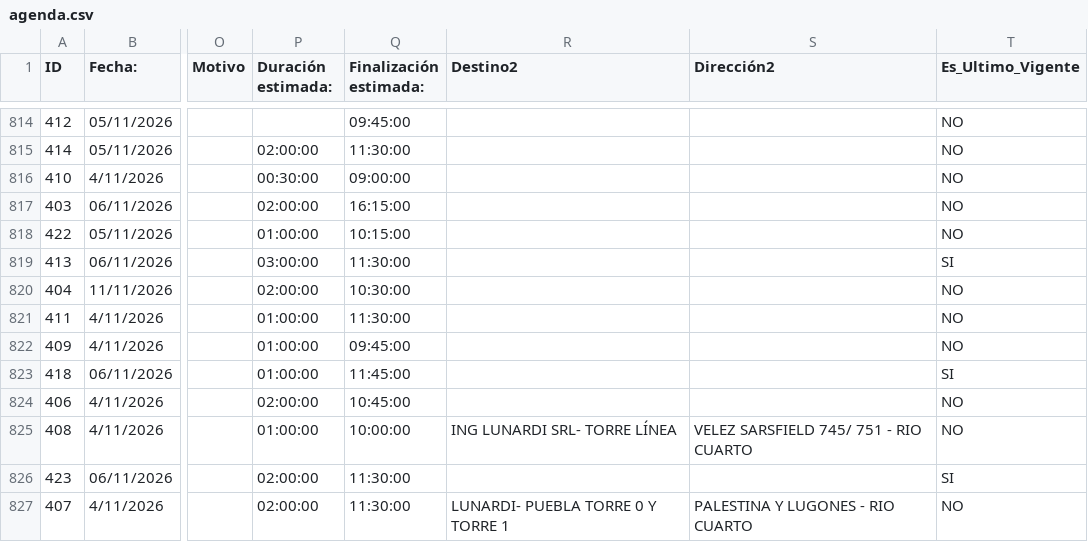
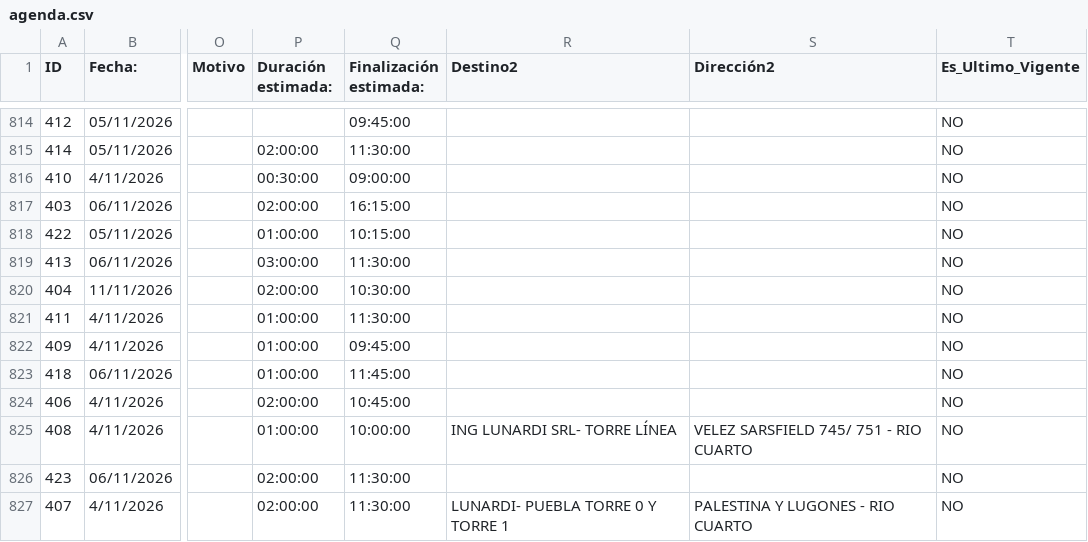
Before and after one commit to MEugenia96/agenda-deposito, a CSV file: agenda.csv, drawn as a sheet; only a part is shown, gaps mark what is left out; the diff covers the shown part only; the diff names each change by its address in the sheet, - before the commit and + after, or states it on an @@ line.

Commit message:
Auto-update agenda

```diff
--- a/agenda.csv
+++ b/agenda.csv
-T819 (Es_Ultimo_Vigente): SI
+T819 (Es_Ultimo_Vigente): NO
-T823 (Es_Ultimo_Vigente): SI
+T823 (Es_Ultimo_Vigente): NO
-T826 (Es_Ultimo_Vigente): SI
+T826 (Es_Ultimo_Vigente): NO
```
Also changed, not shown: 5 added rows, 2 moved rows and 1 edited cell elsewhere in this file.
